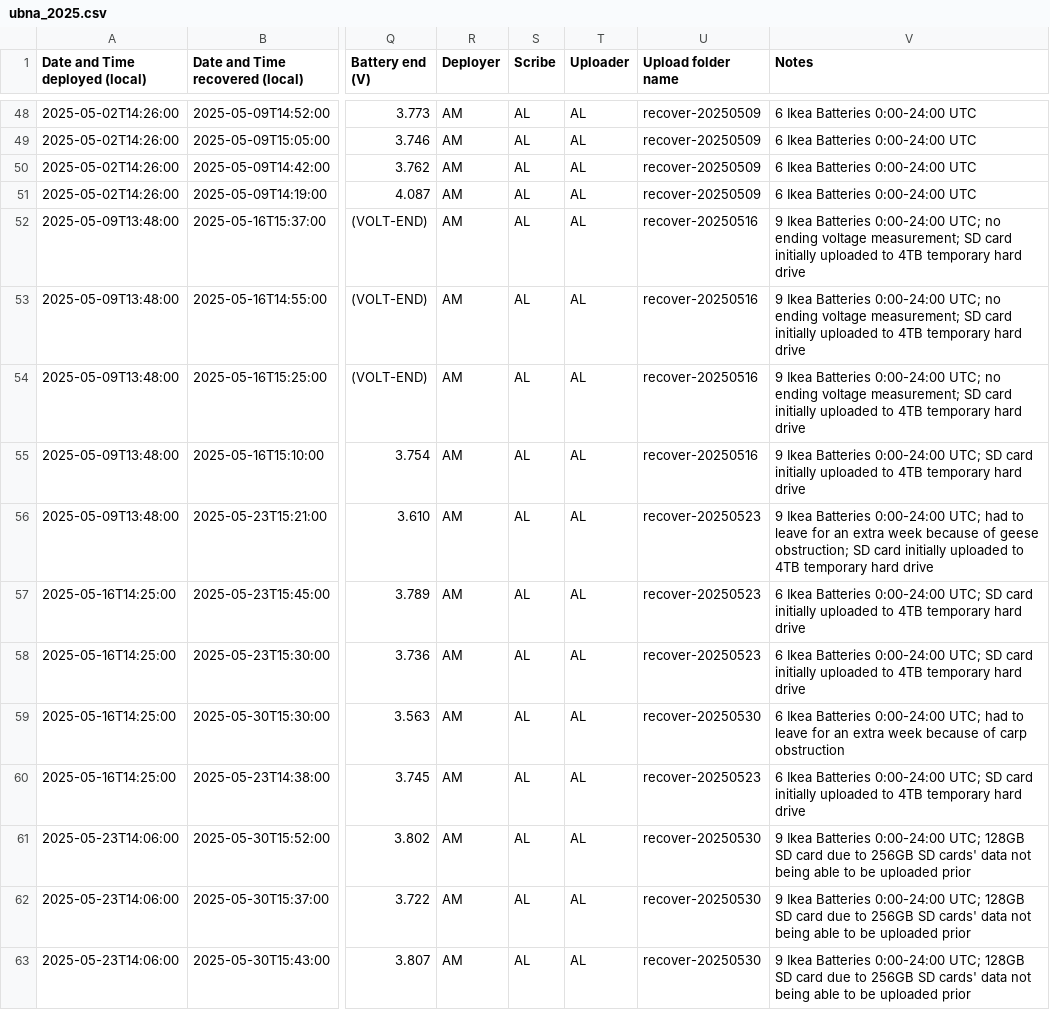
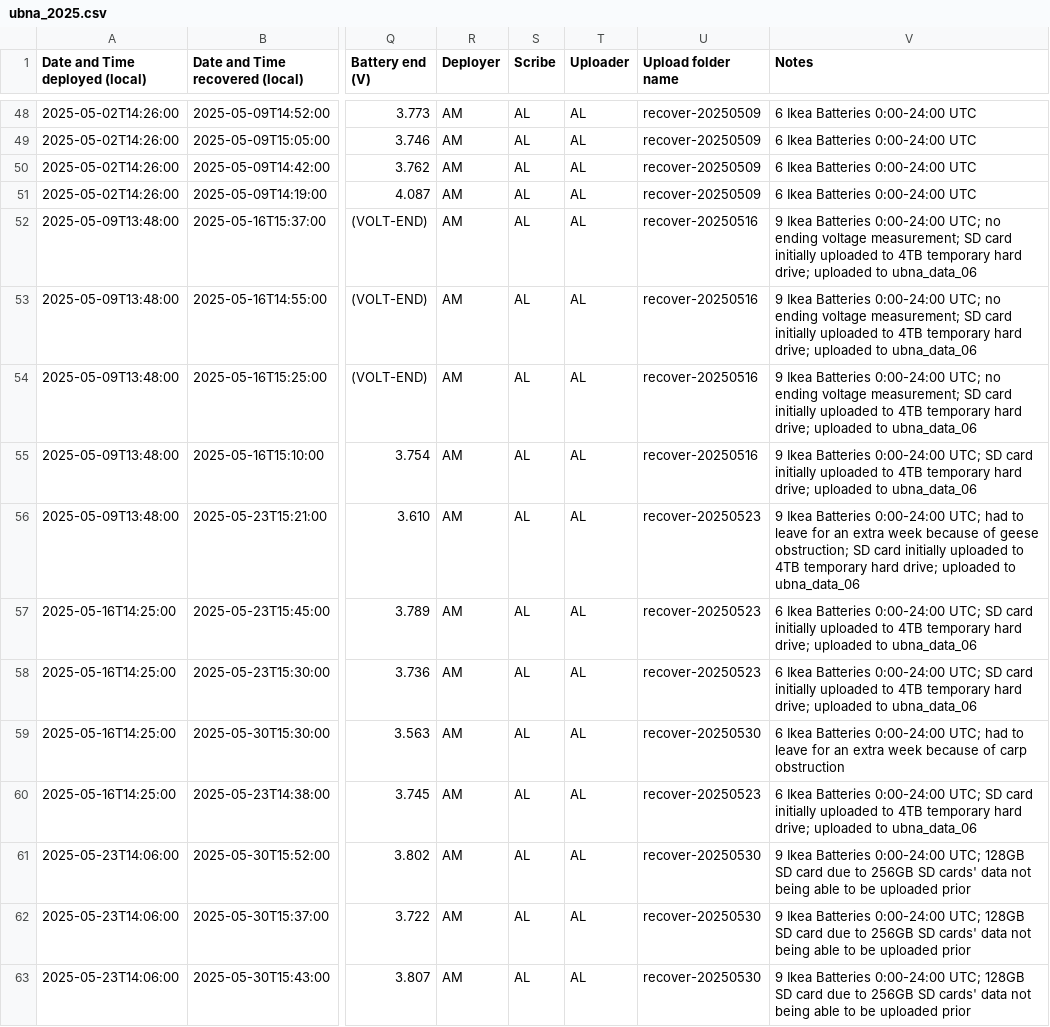
Before and after one commit to uw-echospace/ubna-field, a CSV file: field_records/ubna_2025.csv, drawn as a sheet; only a part is shown, gaps mark what is left out; the diff names each change by its address in the sheet, - before the commit and + after, or states it on an @@ line.

Commit message:
Added notes about uploads to ubna_data_06

```diff
--- a/field_records/ubna_2025.csv
+++ b/field_records/ubna_2025.csv
-V52:V54 (Notes): …temporary hard drive
+V52:V54 (Notes): …temporary hard drive; uploaded to ubna_data_06
-V55 (Notes): …temporary hard drive
+V55 (Notes): …temporary hard drive; uploaded to ubna_data_06
-V56 (Notes): …temporary hard drive
+V56 (Notes): …temporary hard drive; uploaded to ubna_data_06
-V57:V58 (Notes): …temporary hard drive
+V57:V58 (Notes): …temporary hard drive; uploaded to ubna_data_06
-V60 (Notes): …temporary hard drive
+V60 (Notes): …temporary hard drive; uploaded to ubna_data_06
```
